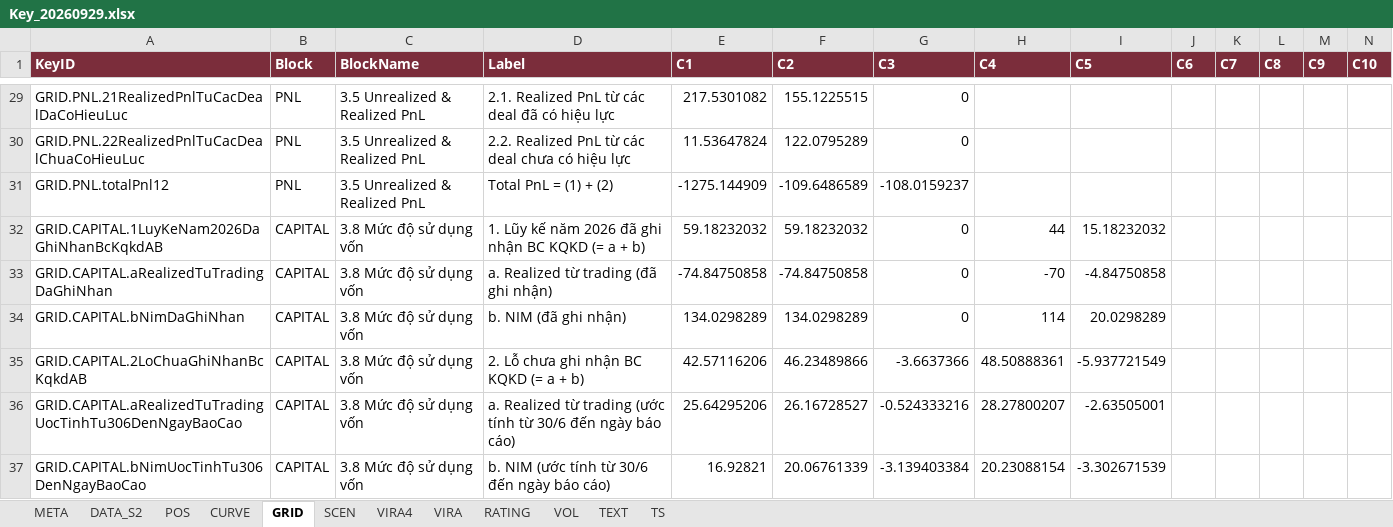
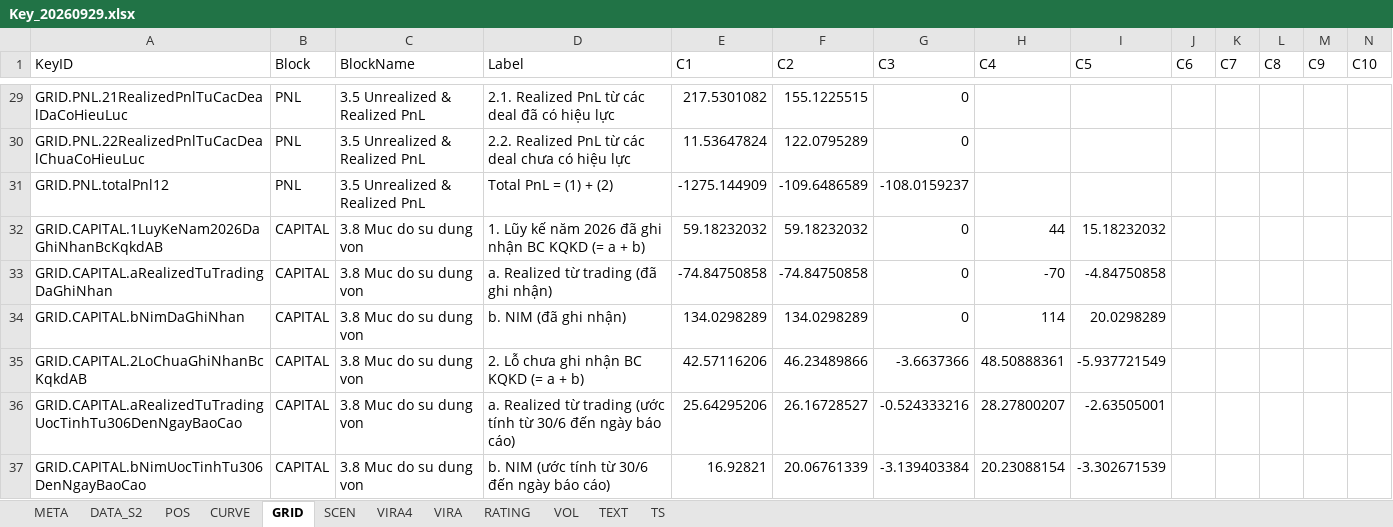
Before and after one commit to L4maZ/HTML, an Excel workbook: bond/Key_20260929.xlsx, sheet GRID, drawn as a sheet; only a part is shown, gaps mark what is left out; values as stored, in another font and other column widths than the file's, no borders; the diff covers the shown part only; the diff names each change by its address in the sheet, - before the commit and + after, or states it on an @@ line.

```diff
--- a/bond/Key_20260929.xlsx (sheet GRID)
+++ b/bond/Key_20260929.xlsx (sheet GRID)
@@ A1:N1 fill: #7B2D3B → none, bold: on → off, text colour: #FFFFFF → black @@
-C32:C37 (BlockName): 3.8 Mức độ sử dụng vốn
+C32:C37 (BlockName): 3.8 Muc do su dung von
```
Also changed, not shown: 41 edited cells and cell formats elsewhere in this sheet, sheet VOL, sheet SCEN, sheet TS, sheet VIRA, sheet TEXT, sheet DATA_S2, 5 more sheets, 2 other files.
